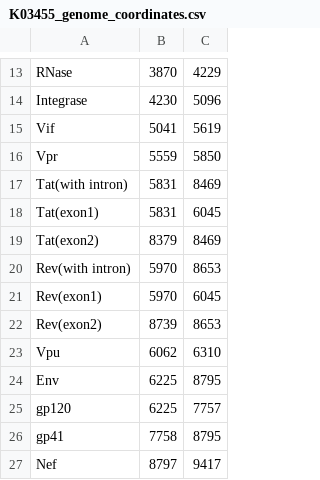
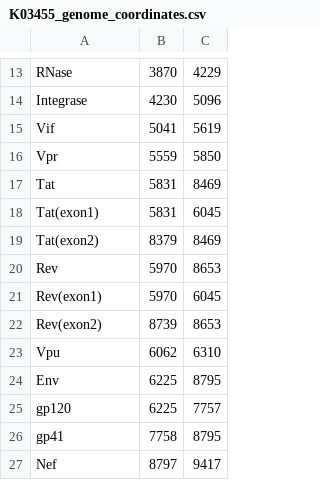
Before and after one commit to PoonLab/Poplars, a CSV file: poplars/ref_genomes/K03455_genome_coordinates.csv, drawn as a sheet; only a part is shown, gaps mark what is left out.

```diff
--- a/poplars/ref_genomes/K03455_genome_coordinates.csv
+++ b/poplars/ref_genomes/K03455_genome_coordinates.csv
@@ -16,6 +16,6 @@ Vif,5041,5619
 Vpr,5559,5850
-Tat(with intron),5831,8469
+Tat,5831,8469
 Tat(exon1),5831,6045
 Tat(exon2),8379,8469
-Rev(with intron),5970,8653
+Rev,5970,8653
 Rev(exon1),5970,6045
```
Also changed, not shown: poplars/ref_genomes/K03455_protein_coordinates.csv, poplars/ref_genomes/M33262_genome_coordinates.csv, 9 other files.
